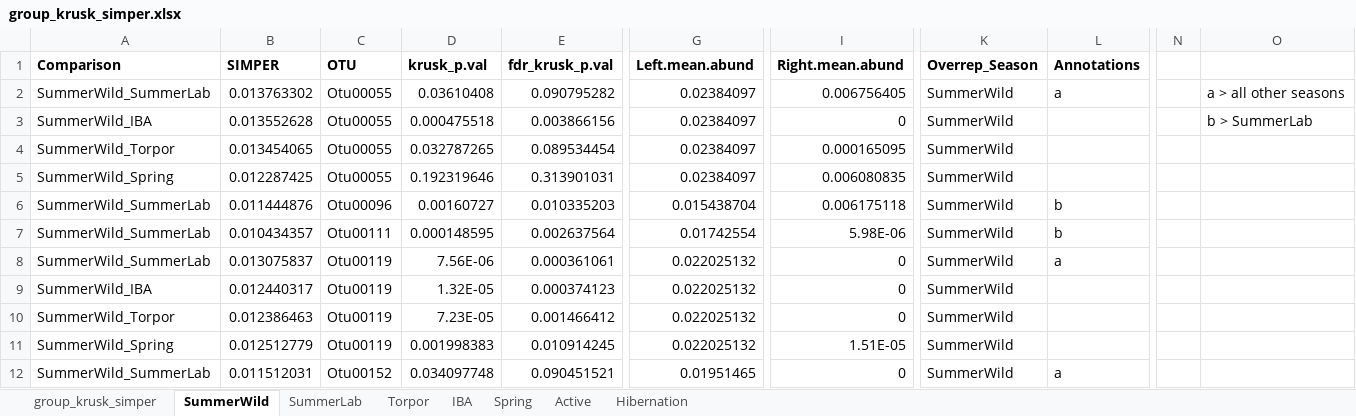
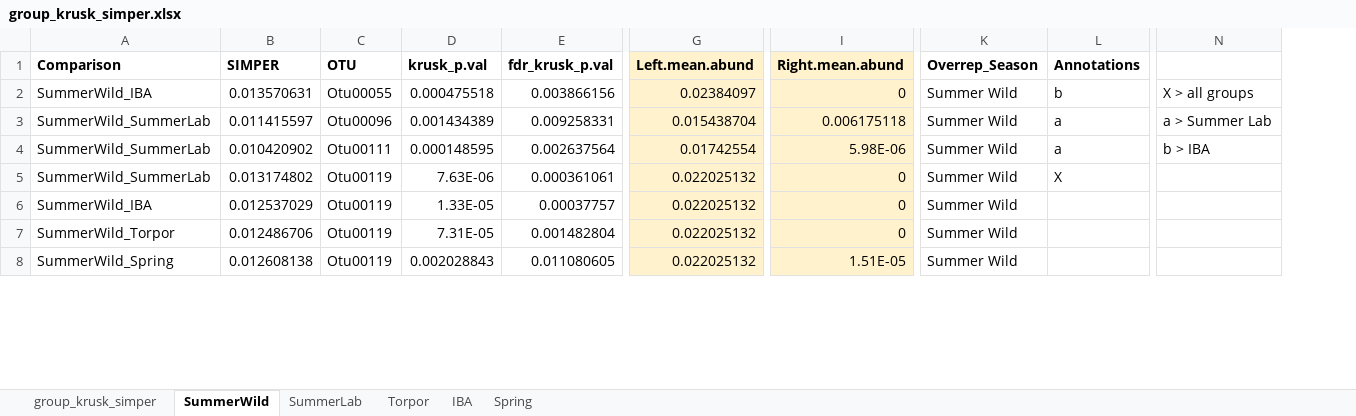
Before and after one commit to ednachiang/CaptiveWild, an Excel workbook: simper/group_krusk_simper.xlsx, sheet SummerWild, drawn as a sheet; only a part is shown, gaps mark what is left out; values as stored, in another font and other column widths than the file's, no borders; removed rows and columns are numbered as before the commit, all else as after; rows hold the shown columns only; the diff covers the shown part only; the diff names each change by its address in the sheet, - before the commit and + after, or states it on an @@ line.

Commit message:
Moved correct SIMPER tables to correct folder

```diff
--- a/simper/group_krusk_simper.xlsx (sheet SummerWild)
+++ b/simper/group_krusk_simper.xlsx (sheet SummerWild)
-sheet tab: Active
-sheet tab: Hibernation
-column N, empty
-column O, row 3: b > SummerLab
+column N, rows 2-4: X > all groups | a > Summer Lab | b > IBA
-G1 fill: none
+G1 fill: #FFF2CC
-I1 fill: none
+I1 fill: #FFF2CC
-row 2: SummerWild_SummerLab | 0.013763302 | Otu00055 | 0.03610408 | 0.090795282 | 0.02384097 | 0.006756405 | SummerWild | a |  | a > all other seasons
-B2 (SIMPER): 0.013552628
+B2 (SIMPER): 0.013570631
-G2 fill: none
+G2 fill: #FFF2CC
-I2 fill: none
+I2 fill: #FFF2CC
-K2 (Overrep_Season): SummerWild
+K2 (Overrep_Season): Summer Wild
-L2 (Annotations): (empty)
+L2 (Annotations): b
-row 4: SummerWild_Torpor | 0.013454065 | Otu00055 | 0.032787265 | 0.089534454 | 0.02384097 | 0.000165095 | SummerWild
-row 5: SummerWild_Spring | 0.012287425 | Otu00055 | 0.192319646 | 0.313901031 | 0.02384097 | 0.006080835 | SummerWild
-B3 (SIMPER): 0.011444876
+B3 (SIMPER): 0.011415597
-D3 (krusk_p.val): 0.00160727
+D3 (krusk_p.val): 0.001434389
-E3 (fdr_krusk_p.val): 0.010335203
+E3 (fdr_krusk_p.val): 0.009258331
-G3:G8 fill: none
+G3:G8 fill: #FFF2CC
-I3:I8 fill: none
+I3:I8 fill: #FFF2CC
-K3:K8 (Overrep_Season): SummerWild
+K3:K8 (Overrep_Season): Summer Wild
-L3:L4 (Annotations): b
+L3:L4 (Annotations): a
-B4 (SIMPER): 0.010434357
+B4 (SIMPER): 0.010420902
-B5 (SIMPER): 0.013075837
+B5 (SIMPER): 0.013174802
-D5 (krusk_p.val): 7.56E-06
+D5 (krusk_p.val): 7.63E-06
-L5 (Annotations): a
+L5 (Annotations): X
-B6 (SIMPER): 0.012440317
+B6 (SIMPER): 0.012537029
-D6 (krusk_p.val): 1.32E-05
+D6 (krusk_p.val): 1.33E-05
-E6 (fdr_krusk_p.val): 0.000374123
+E6 (fdr_krusk_p.val): 0.00037757
-B7 (SIMPER): 0.012386463
+B7 (SIMPER): 0.012486706
-D7 (krusk_p.val): 7.23E-05
+D7 (krusk_p.val): 7.31E-05
-E7 (fdr_krusk_p.val): 0.001466412
+E7 (fdr_krusk_p.val): 0.001482804
-B8 (SIMPER): 0.012512779
+B8 (SIMPER): 0.012608138
-D8 (krusk_p.val): 0.001998383
+D8 (krusk_p.val): 0.002028843
-E8 (fdr_krusk_p.val): 0.010914245
+E8 (fdr_krusk_p.val): 0.011080605
-row 12: SummerWild_SummerLab | 0.011512031 | Otu00152 | 0.034097748 | 0.090451521 | 0.01951465 | 0 | SummerWild | a
```
Also changed, not shown: 5 added rows, 8 removed rows, 6 edited cells and cell formats elsewhere in this sheet, sheet group_krusk_simper, sheet Spring, sheet Torpor, sheet SummerLab, sheet IBA, 5 other files.
